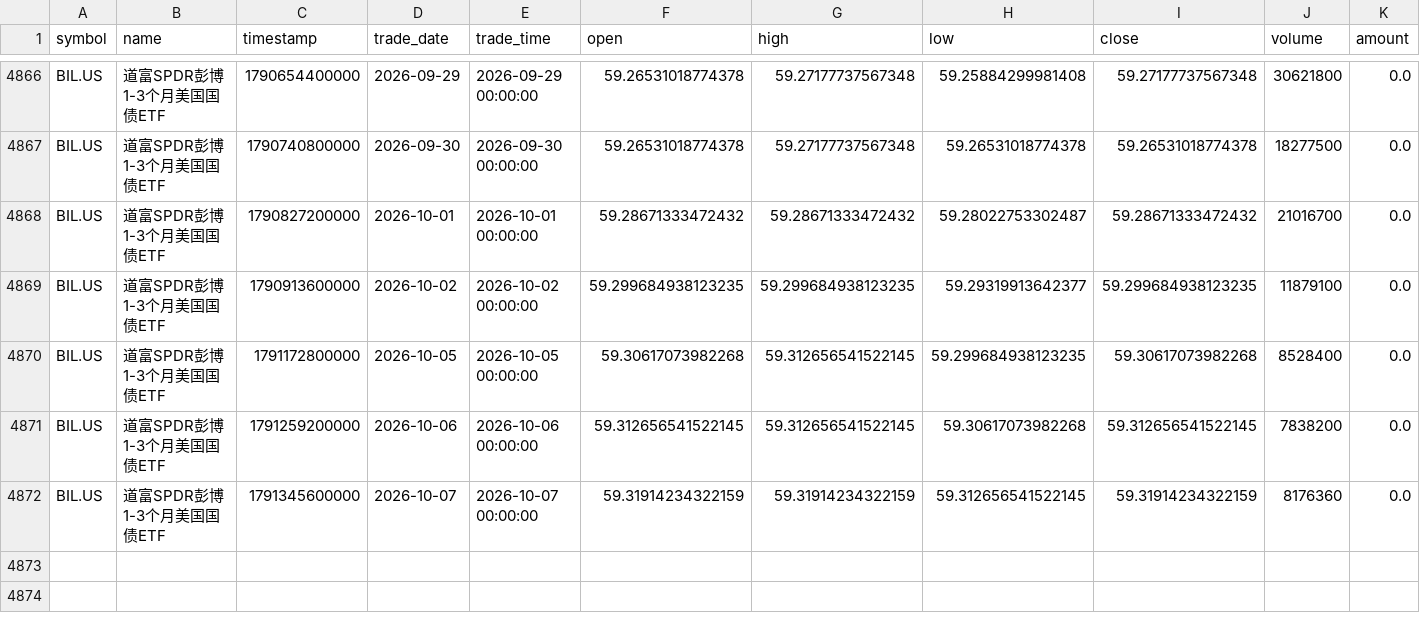
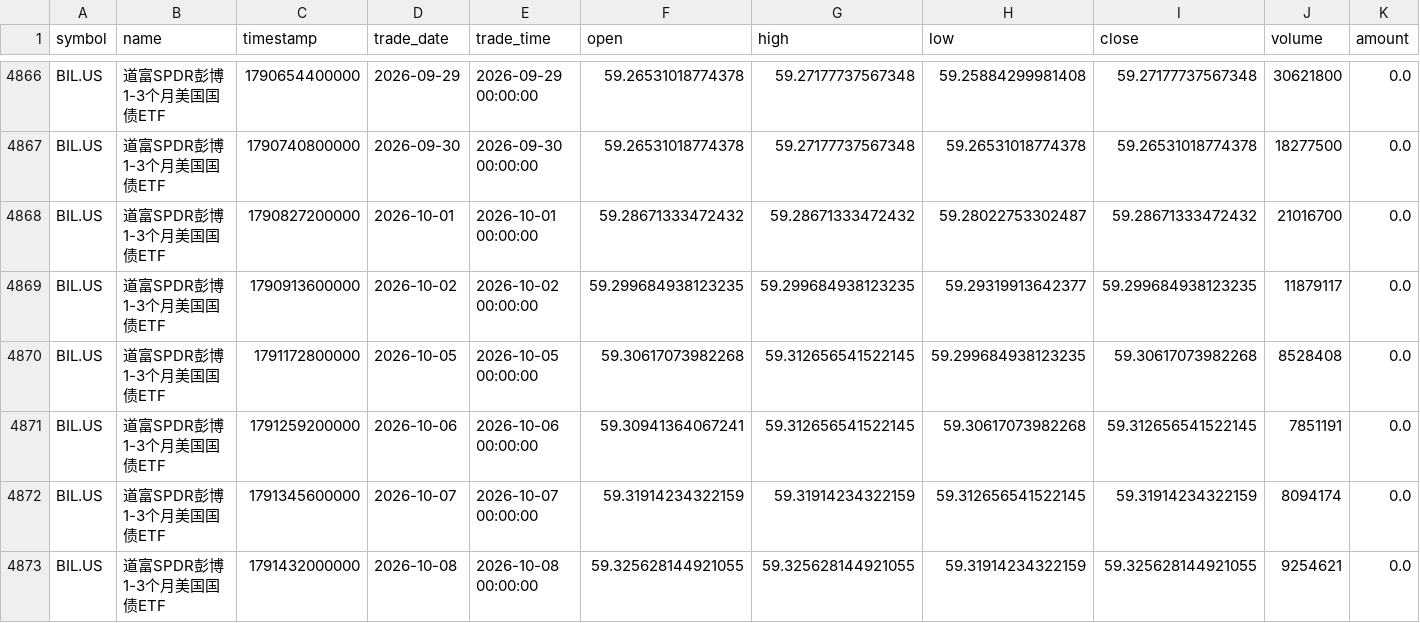
Before and after one commit to cjkzbl/QuantLab, a CSV file: bil_daily.csv, drawn as a sheet; only a part is shown, gaps mark what is left out.

```diff
--- a/bil_daily.csv
+++ b/bil_daily.csv
@@ -4868,5 +4868,6 @@ BIL.US,道富SPDR彭博1-3个月美国国债ETF,1790740800000,2026-09-30,2026-09
 BIL.US,道富SPDR彭博1-3个月美国国债ETF,1790827200000,2026-10-01,2026-10-01 00:00:00,59.28671333472432,59.28671333472432,59.28022753302487,59.28671333472432,21016700,0.0
-BIL.US,道富SPDR彭博1-3个月美国国债ETF,1790913600000,2026-10-02,2026-10-02 00:00:00,59.299684938123235,59.299684938123235,59.29319913642377,59.299684938123235,11879100,0.0
-BIL.US,道富SPDR彭博1-3个月美国国债ETF,1791172800000,2026-10-05,2026-10-05 00:00:00,59.30617073982268,59.312656541522145,59.299684938123235,59.30617073982268,8528400,0.0
-BIL.US,道富SPDR彭博1-3个月美国国债ETF,1791259200000,2026-10-06,2026-10-06 00:00:00,59.312656541522145,59.312656541522145,59.30617073982268,59.312656541522145,7838200,0.0
-BIL.US,道富SPDR彭博1-3个月美国国债ETF,1791345600000,2026-10-07,2026-10-07 00:00:00,59.31914234322159,59.31914234322159,59.312656541522145,59.31914234322159,8176360,0.0
+BIL.US,道富SPDR彭博1-3个月美国国债ETF,1790913600000,2026-10-02,2026-10-02 00:00:00,59.299684938123235,59.299684938123235,59.29319913642377,59.299684938123235,11879117,0.0
+BIL.US,道富SPDR彭博1-3个月美国国债ETF,1791172800000,2026-10-05,2026-10-05 00:00:00,59.30617073982268,59.312656541522145,59.299684938123235,59.30617073982268,8528408,0.0
+BIL.US,道富SPDR彭博1-3个月美国国债ETF,1791259200000,2026-10-06,2026-10-06 00:00:00,59.30941364067241,59.312656541522145,59.30617073982268,59.312656541522145,7851191,0.0
+BIL.US,道富SPDR彭博1-3个月美国国债ETF,1791345600000,2026-10-07,2026-10-07 00:00:00,59.31914234322159,59.31914234322159,59.312656541522145,59.31914234322159,8094174,0.0
+BIL.US,道富SPDR彭博1-3个月美国国债ETF,1791432000000,2026-10-08,2026-10-08 00:00:00,59.325628144921055,59.325628144921055,59.31914234322159,59.325628144921055,9254621,0.0
```
Also changed, not shown: tqqq_daily.csv, treasury_3m_daily.csv, 1 other file.
